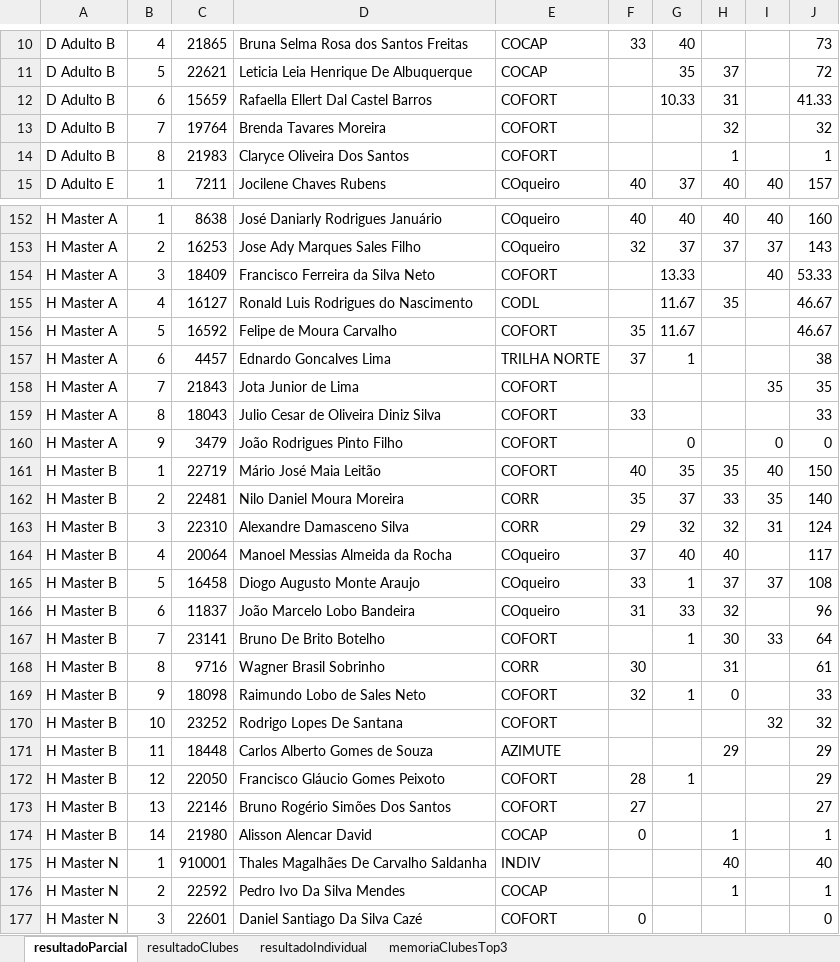
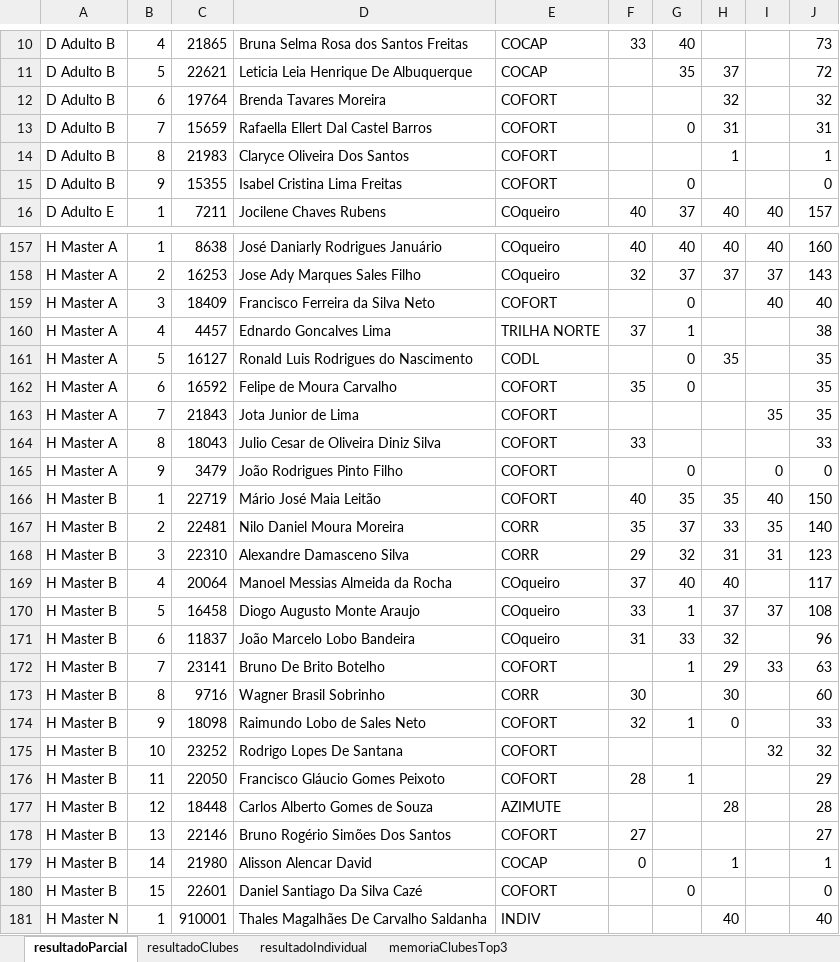
Before and after one commit to Jouderian/Apuracao-Campeonato, an Excel workbook: Dados/2025/resultados/apuracaoCampeonato2025.xlsx, sheet resultadoParcial, drawn as a sheet; only a part is shown, gaps mark what is left out; the shorter side is filled out with more unchanged rows; values as stored, in another font and other column widths than the file's, no cell formats; removed rows and columns are numbered as before the commit, all else as after; the diff covers the shown part only; the diff names each change by its address in the sheet, - before the commit and + after, or states it on an @@ line.

Commit message:
feat(dados): regenera os resultados de 2025 e 2026 pelo regulamento

```diff
--- a/Dados/2025/resultados/apuracaoCampeonato2025.xlsx (sheet resultadoParcial)
+++ b/Dados/2025/resultados/apuracaoCampeonato2025.xlsx (sheet resultadoParcial)
-row 12: D Adulto B | 6 | 15659 | Rafaella Ellert Dal Castel Barros | COFORT |  | 10.33 | 31 |  | 41.33
-B12: 7
+B12: 6
+row 13: D Adulto B | 7 | 15659 | Rafaella Ellert Dal Castel Barros | COFORT |  | 0 | 31 |  | 31
+row 15: D Adulto B | 9 | 15355 | Isabel Cristina Lima Freitas | COFORT |  | 0 |  |  | 0
-G159: 13.33
+G159: 0
-J159: 53.33
+J159: 40
+row 160: H Master A | 4 | 4457 | Ednardo Goncalves Lima | TRILHA NORTE | 37 | 1 |  |  | 38
-B161: 4
+B161: 5
-G161:G162: 11.67
+G161:G162: 0
-J161:J162: 46.67
+J161:J162: 35
-B162: 5
+B162: 6
-row 157: H Master A | 6 | 4457 | Ednardo Goncalves Lima | TRILHA NORTE | 37 | 1 |  |  | 38
-H168: 32
+H168: 31
-J168: 124
+J168: 123
-H172: 30
+H172: 29
-J172: 64
+J172: 63
-H173: 31
+H173: 30
-J173: 61
+J173: 60
-row 171: H Master B | 11 | 18448 | Carlos Alberto Gomes de Souza | AZIMUTE |  |  | 29 |  | 29
-B176: 12
+B176: 11
+row 177: H Master B | 12 | 18448 | Carlos Alberto Gomes de Souza | AZIMUTE |  |  | 28 |  | 28
+row 180: H Master B | 15 | 22601 | Daniel Santiago Da Silva Cazé | COFORT |  | 0 |  |  | 0
```
Also changed, not shown: 11 added rows, 5 removed rows and 21 edited cells elsewhere in this sheet, sheet memoriaClubesTop3, sheet resultadoIndividual, sheet resultadoClubes, cell formats, 6 other files.
